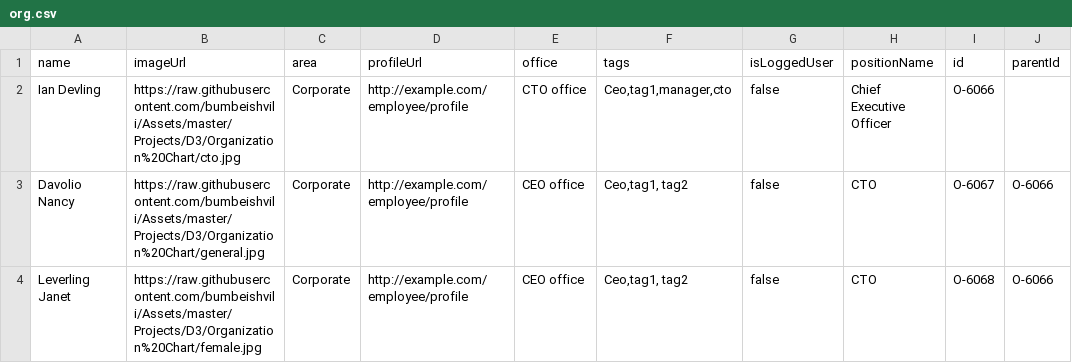
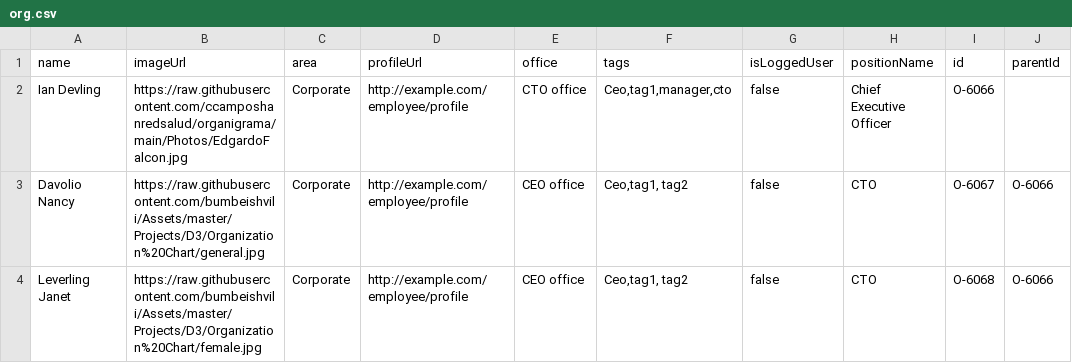
Before and after one commit to ccamposhanredsalud/organigrama, a CSV file: org.csv, drawn as a sheet; only a part is shown; the diff names each change by its address in the sheet, - before the commit and + after, or states it on an @@ line.

Commit message:
Update org.csv

```diff
--- a/org.csv
+++ b/org.csv
-B2 (imageUrl): https://raw.githubusercontent.com/bumbeishvili/Assets/master/Projects/D3/Organization%20Chart/cto.jpg
+B2 (imageUrl): https://raw.githubusercontent.com/ccamposhanredsalud/organigrama/main/Photos/EdgardoFalcon.jpg
```
